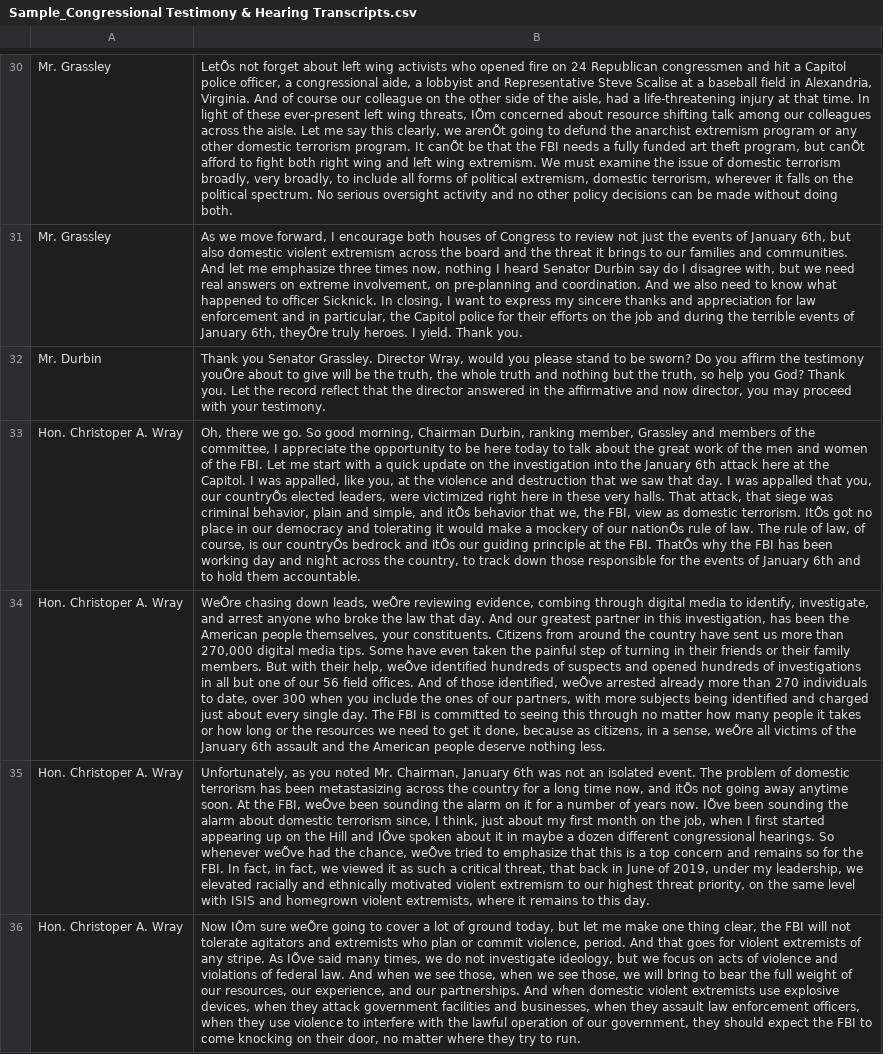
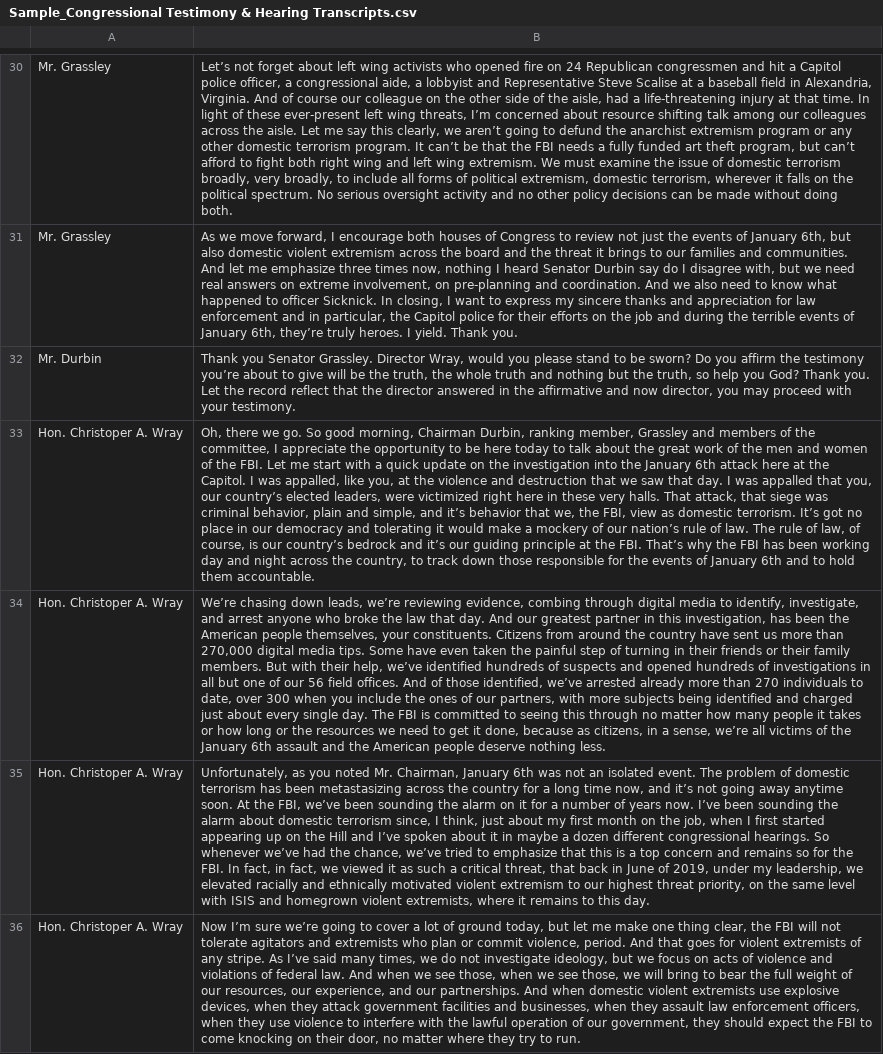
Before and after one commit to ED9426/LINGUIS-373-Final-Project, a CSV file: Sample_Congressional Testimony & Hearing Transcripts.csv, drawn as a sheet; only a part is shown, gaps mark what is left out; the diff covers the shown part only; the diff names each change by its address in the sheet, - before the commit and + after, or states it on an @@ line.

```diff
--- a/Sample_Congressional Testimony & Hearing Transcripts.csv
+++ b/Sample_Congressional Testimony & Hearing Transcripts.csv
-B30: LetÕs not forget about left wing activists who opened fire on 24 Republican congressmen and hit a Capitol police officer, a congressional aide, a lobbyist and Representative Steve Scalise at a baseball field in Alexandria, Virginia. And of course our colleague on the other side of the aisle, had a life-threatening injury at that time. In light of these ever-present left wing threats, IÕm concerned about resource shifting talk among our colleagues across the aisle. Let me say this clearly, we arenÕt going to defund the anarchist extremism program or any other domestic terrorism program. It canÕt be that the FBI needs a fully funded art theft program, but canÕt afford to…
+B30: Let’s not forget about left wing activists who opened fire on 24 Republican congressmen and hit a Capitol police officer, a congressional aide, a lobbyist and Representative Steve Scalise at a baseball field in Alexandria, Virginia. And of course our colleague on the other side of the aisle, had a life-threatening injury at that time. In light of these ever-present left wing threats, I’m concerned about resource shifting talk among our colleagues across the aisle. Let me say this clearly, we aren’t going to defund the anarchist extremism program or any other domestic terrorism program. It can’t be that the FBI needs a fully funded art theft program, but can’t afford to…
-B31: …January 6th, theyÕre truly heroes.…
+B31: …January 6th, they’re truly heroes.…
-B32: …the testimony youÕre about to…
+B32: …the testimony you’re about to…
-B33: …you, our countryÕs elected leaders, were victimized right here in these very halls. That attack, that siege was criminal behavior, plain and simple, and itÕs behavior that we, the FBI, view as domestic terrorism. ItÕs got no place in our democracy and tolerating it would make a mockery of our nationÕs rule of law. The rule of law, of course, is our countryÕs bedrock and itÕs our guiding principle at the FBI. ThatÕs why the…
+B33: …you, our country’s elected leaders, were victimized right here in these very halls. That attack, that siege was criminal behavior, plain and simple, and it’s behavior that we, the FBI, view as domestic terrorism. It’s got no place in our democracy and tolerating it would make a mockery of our nation’s rule of law. The rule of law, of course, is our country’s bedrock and it’s our guiding principle at the FBI. That’s why the…
-B34: WeÕre chasing down leads, weÕre reviewing evidence, combing through digital media to identify, investigate, and arrest anyone who broke the law that day. And our greatest partner in this investigation, has been the American people themselves, your constituents. Citizens from around the country have sent us more than 270,000 digital media tips. Some have even taken the painful step of turning in their friends or their family members. But with their help, weÕve identified hundreds of suspects and opened hundreds of investigations in all but one of our 56 field offices. And of those identified, weÕve arrested already more than 270 individuals to date, over 300 when you include the ones of our partners, with more subjects being identified and charged just about every single day. The FBI is committed to seeing this through no matter how many people it takes or how long or the resources we need to get it done, because as citizens, in a sense, weÕre all victims…
+B34: We’re chasing down leads, we’re reviewing evidence, combing through digital media to identify, investigate, and arrest anyone who broke the law that day. And our greatest partner in this investigation, has been the American people themselves, your constituents. Citizens from around the country have sent us more than 270,000 digital media tips. Some have even taken the painful step of turning in their friends or their family members. But with their help, we’ve identified hundreds of suspects and opened hundreds of investigations in all but one of our 56 field offices. And of those identified, we’ve arrested already more than 270 individuals to date, over 300 when you include the ones of our partners, with more subjects being identified and charged just about every single day. The FBI is committed to seeing this through no matter how many people it takes or how long or the resources we need to get it done, because as citizens, in a sense, we’re all victims…
-B35: …now, and itÕs not going away anytime soon. At the FBI, weÕve been sounding the alarm on it for a number of years now. IÕve been sounding the alarm about domestic terrorism since, I think, just about my first month on the job, when I first started appearing up on the Hill and IÕve spoken about it in maybe a dozen different congressional hearings. So whenever weÕve had the chance, weÕve tried to…
+B35: …now, and it’s not going away anytime soon. At the FBI, we’ve been sounding the alarm on it for a number of years now. I’ve been sounding the alarm about domestic terrorism since, I think, just about my first month on the job, when I first started appearing up on the Hill and I’ve spoken about it in maybe a dozen different congressional hearings. So whenever we’ve had the chance, we’ve tried to…
-B36: Now IÕm sure weÕre going to cover a lot of ground today, but let me make one thing clear, the FBI will not tolerate agitators and extremists who plan or commit violence, period. And that goes for violent extremists of any stripe. As IÕve said many…
+B36: Now I’m sure we’re going to cover a lot of ground today, but let me make one thing clear, the FBI will not tolerate agitators and extremists who plan or commit violence, period. And that goes for violent extremists of any stripe. As I’ve said many…
```
Also changed, not shown: 180 edited cells elsewhere in this file.
